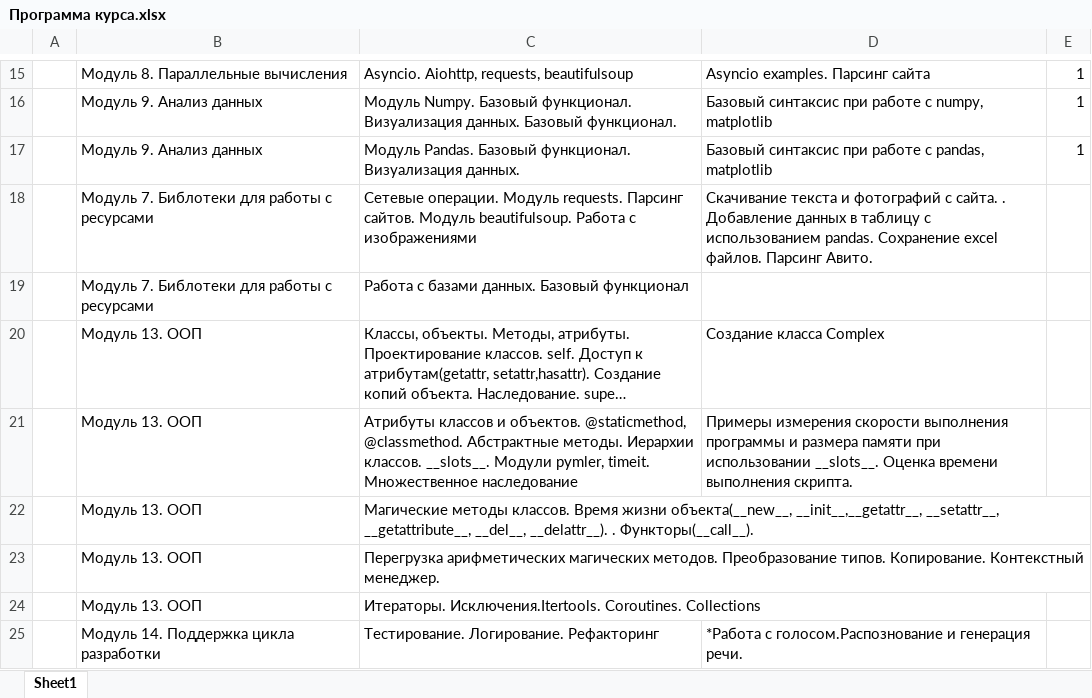
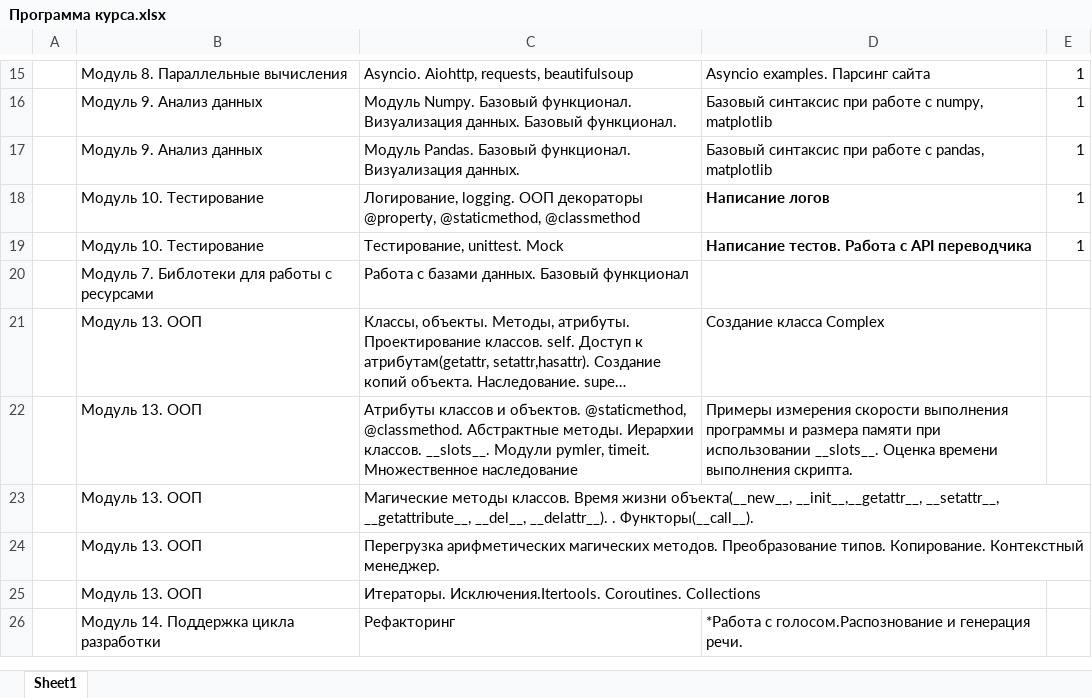
Before and after one commit to m-shalamov/Boot-camp, an Excel workbook: Программа курса.xlsx, sheet Sheet1, drawn as a sheet; only a part is shown, gaps mark what is left out; long unchanged cells end in …; values as stored, in another font and other column widths than the file's, no borders; conditional formats not drawn; removed rows and columns are numbered as before the commit, all else as after; the diff names each change by its address in the sheet, - before the commit and + after, or states it on an @@ line.

```diff
--- a/Программа курса.xlsx (sheet Sheet1)
+++ b/Программа курса.xlsx (sheet Sheet1)
-row 18:  | Модуль 7. Библотеки для работы с ресурсами | Сетевые операции. Модуль requests. Парсинг сайтов. Модуль beautifulsoup. Работа с изображениями | Скачивание текста и фотографий с сайта. . Добавление данных в таблицу с использованием pandas. Сохранение excel файлов. Парсинг Авито.
+row 18:  | Модуль 10. Тестирование | Логирование, logging. ООП декораторы @property, @staticmethod, @classmethod | Написание логов | 1
+row 19:  | Модуль 10. Тестирование | Тестирование, unittest. Mock | Написание тестов. Работа с API переводчика | 1
-C26: Тестирование. Логирование. Рефакторинг
+C26: Рефакторинг
```
Also changed, not shown: 8 other files.
